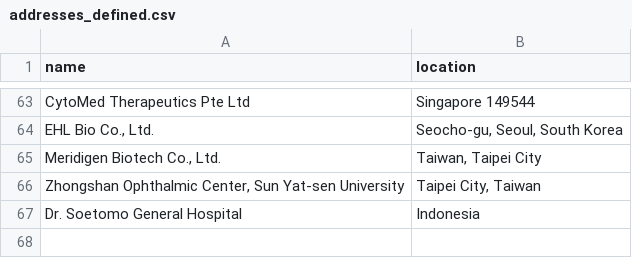
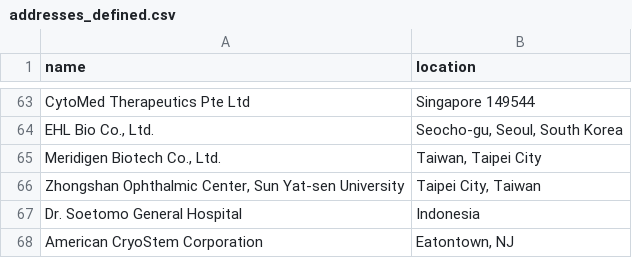
Before and after one commit to jesnyder/scraped_guts, a CSV file: admin/addresses_defined.csv, drawn as a sheet; only a part is shown, gaps mark what is left out; the diff names each change by its address in the sheet, - before the commit and + after, or states it on an @@ line.

Commit message:
geolocated

```diff
--- a/admin/addresses_defined.csv
+++ b/admin/addresses_defined.csv
+row 68: American CryoStem Corporation | Eatontown, NJ
```
